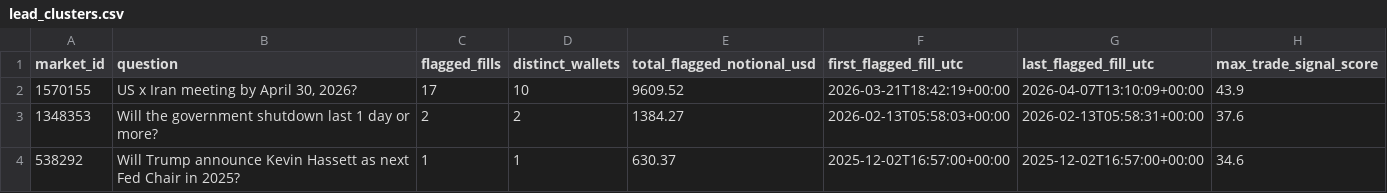
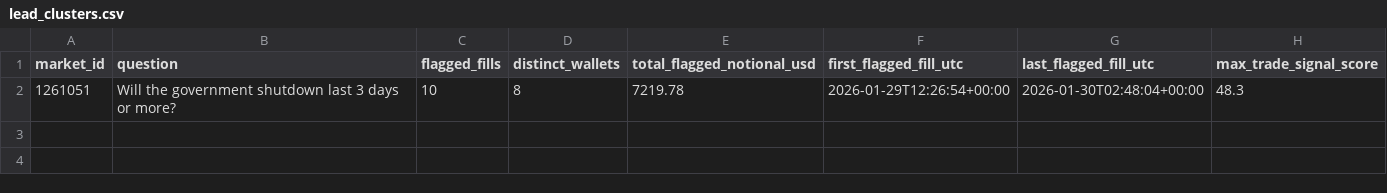
Before and after one commit to 1712n/dn-institute, a CSV file: research/polymarket-insider/artifacts/lead_clusters.csv, drawn as a sheet; removed rows and columns are numbered as before the commit, all else as after; the diff names each change by its address in the sheet, - before the commit and + after, or states it on an @@ line.

```diff
--- a/research/polymarket-insider/artifacts/lead_clusters.csv
+++ b/research/polymarket-insider/artifacts/lead_clusters.csv
-row 2: 1570155 | US x Iran meeting by April 30, 2026? | 17 | 10 | 9609.52 | 2026-03-21T18:42:19+00:00 | 2026-04-07T13:10:09+00:00 | 43.9
-row 3: 1348353 | Will the government shutdown last 1 day or more? | 2 | 2 | 1384.27 | 2026-02-13T05:58:03+00:00 | 2026-02-13T05:58:31+00:00 | 37.6
-row 4: 538292 | Will Trump announce Kevin Hassett as next Fed Chair in 2025? | 1 | 1 | 630.37 | 2025-12-02T16:57:00+00:00 | 2025-12-02T16:57:00+00:00 | 34.6
+row 2: 1261051 | Will the government shutdown last 3 days or more? | 10 | 8 | 7219.78 | 2026-01-29T12:26:54+00:00 | 2026-01-30T02:48:04+00:00 | 48.3
```
Also changed, not shown: research/polymarket-insider/artifacts/candidate_trades.csv, research/polymarket-insider/artifacts/market_selection.csv, 7 other files.
